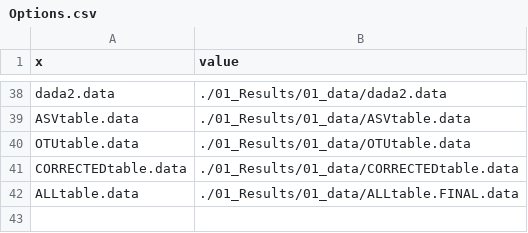
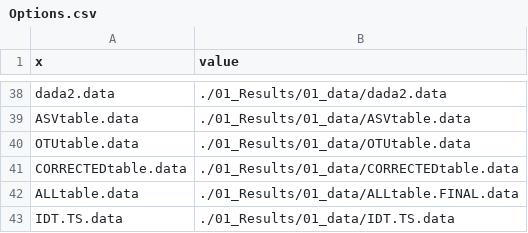
Before and after one commit to biodray/eDNA-tests, a CSV file: 04_Log/Options.csv, drawn as a sheet; only a part is shown, gaps mark what is left out; the diff names each change by its address in the sheet, - before the commit and + after, or states it on an @@ line.

```diff
--- a/04_Log/Options.csv
+++ b/04_Log/Options.csv
+row 43: IDT.TS.data | ./01_Results/01_data/IDT.TS.data
```
Also changed, not shown: 2 other files.
